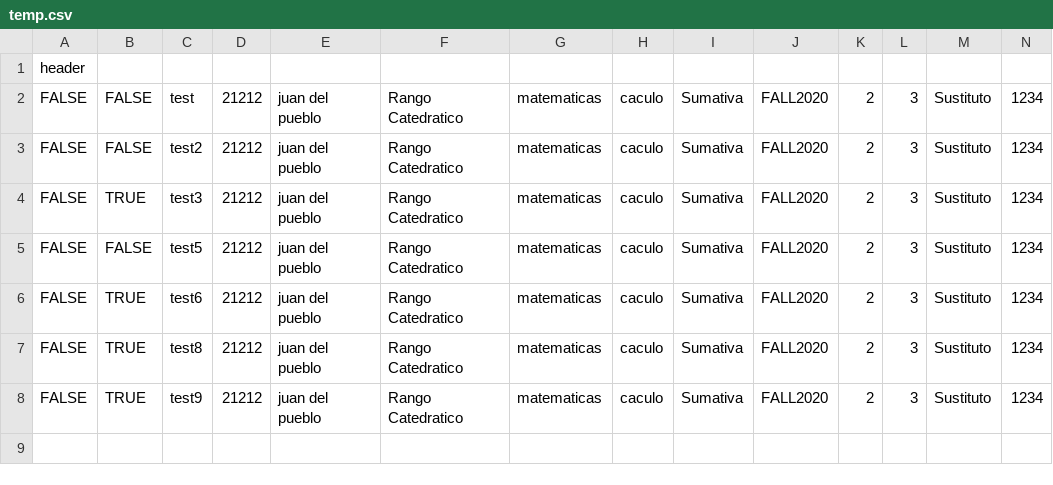
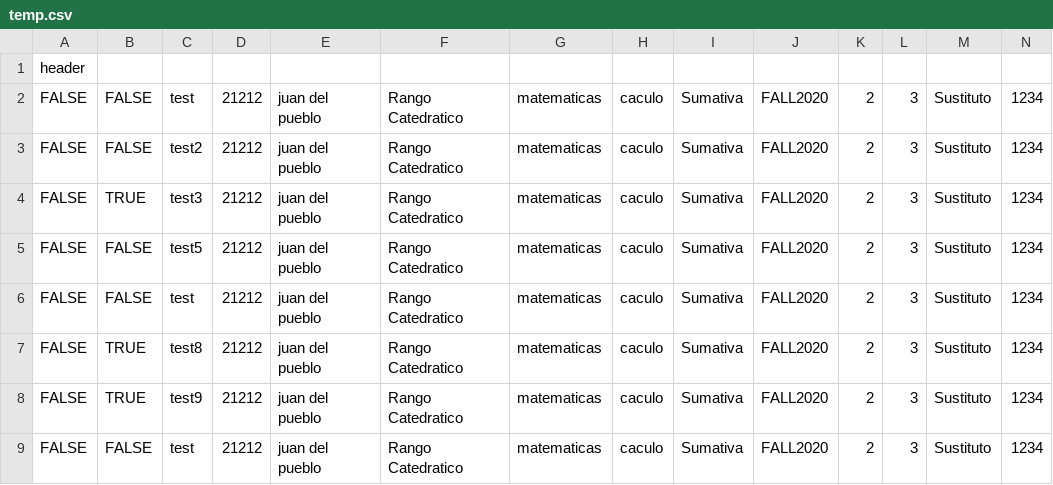
Before and after one commit to yarethmelendez/SoftwareDProject, a CSV file: temp.csv, drawn as a sheet; only a part is shown; rows hold the shown columns only; the diff names each change by its address in the sheet, - before the commit and + after, or states it on an @@ line.

Commit message:
Updated ValenciasRango , Login ...

```diff
--- a/temp.csv
+++ b/temp.csv
-B6: TRUE
+B6: FALSE
-C6: test6
+C6: test
+row 9: FALSE | FALSE | test | 21212 | juan del pueblo | Rango Catedratico | matematicas | caculo | Sumativa | FALL2020 | 2 | 3 | Sustituto | 1234
```
Also changed, not shown: instrumentos.csv, 17 other files.
